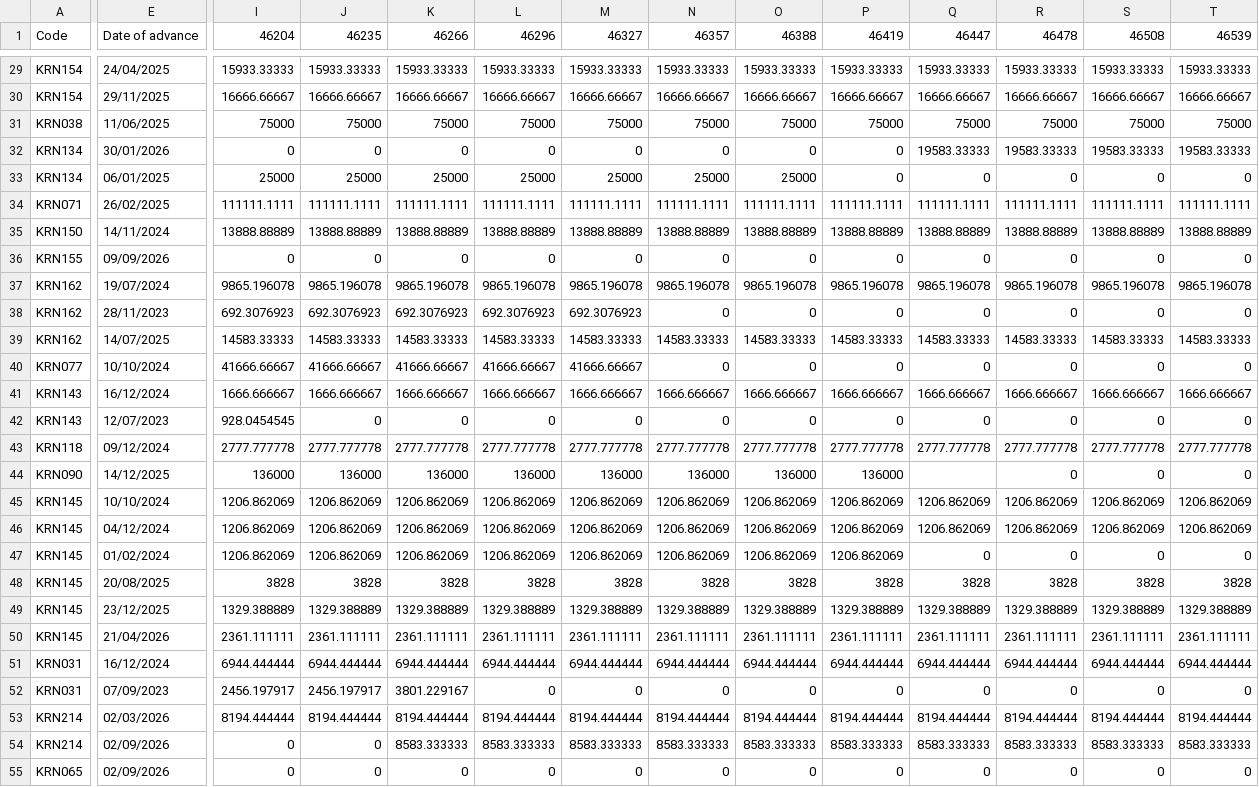
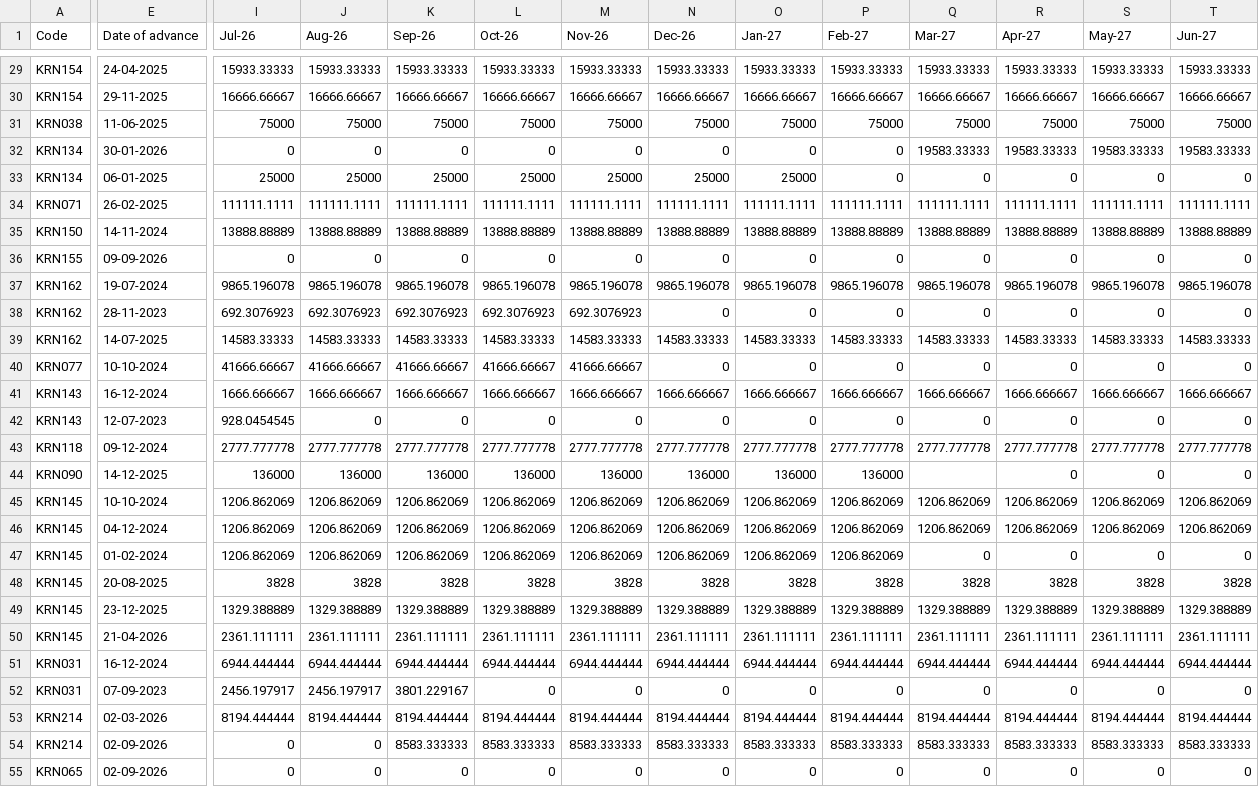
Before and after one commit to KRNPak/bva, a CSV file: Data/FY2027/HR_Data/Advances.csv, drawn as a sheet; only a part is shown, gaps mark what is left out; the diff covers the shown part only; the diff names each change by its address in the sheet, - before the commit and + after, or states it on an @@ line.

```diff
--- a/Data/FY2027/HR_Data/Advances.csv
+++ b/Data/FY2027/HR_Data/Advances.csv
-I1: 46204
+I1: Jul-26
-J1: 46235
+J1: Aug-26
-K1: 46266
+K1: Sep-26
-L1: 46296
+L1: Oct-26
-M1: 46327
+M1: Nov-26
-N1: 46357
+N1: Dec-26
-O1: 46388
+O1: Jan-27
-P1: 46419
+P1: Feb-27
-Q1: 46447
+Q1: Mar-27
-R1: 46478
+R1: Apr-27
-S1: 46508
+S1: May-27
-T1: 46539
+T1: Jun-27
-E29 (Date of advance): 24/04/2025
+E29 (Date of advance): 24-04-2025
-E30 (Date of advance): 29/11/2025
+E30 (Date of advance): 29-11-2025
-E31 (Date of advance): 11/06/2025
+E31 (Date of advance): 11-06-2025
-E32 (Date of advance): 30/01/2026
+E32 (Date of advance): 30-01-2026
-E33 (Date of advance): 06/01/2025
+E33 (Date of advance): 06-01-2025
-E34 (Date of advance): 26/02/2025
+E34 (Date of advance): 26-02-2025
-E35 (Date of advance): 14/11/2024
+E35 (Date of advance): 14-11-2024
-E36 (Date of advance): 09/09/2026
+E36 (Date of advance): 09-09-2026
-E37 (Date of advance): 19/07/2024
+E37 (Date of advance): 19-07-2024
-E38 (Date of advance): 28/11/2023
+E38 (Date of advance): 28-11-2023
-E39 (Date of advance): 14/07/2025
+E39 (Date of advance): 14-07-2025
-E40 (Date of advance): 10/10/2024
+E40 (Date of advance): 10-10-2024
-E41 (Date of advance): 16/12/2024
+E41 (Date of advance): 16-12-2024
-E42 (Date of advance): 12/07/2023
+E42 (Date of advance): 12-07-2023
-E43 (Date of advance): 09/12/2024
+E43 (Date of advance): 09-12-2024
-E44 (Date of advance): 14/12/2025
+E44 (Date of advance): 14-12-2025
-E45 (Date of advance): 10/10/2024
+E45 (Date of advance): 10-10-2024
-E46 (Date of advance): 04/12/2024
+E46 (Date of advance): 04-12-2024
-E47 (Date of advance): 01/02/2024
+E47 (Date of advance): 01-02-2024
-E48 (Date of advance): 20/08/2025
+E48 (Date of advance): 20-08-2025
-E49 (Date of advance): 23/12/2025
+E49 (Date of advance): 23-12-2025
-E50 (Date of advance): 21/04/2026
+E50 (Date of advance): 21-04-2026
-E51 (Date of advance): 16/12/2024
+E51 (Date of advance): 16-12-2024
-E52 (Date of advance): 07/09/2023
+E52 (Date of advance): 07-09-2023
-E53 (Date of advance): 02/03/2026
+E53 (Date of advance): 02-03-2026
-E54:E55 (Date of advance): 02/09/2026
+E54:E55 (Date of advance): 02-09-2026
```
Also changed, not shown: 49 edited cells elsewhere in this file, Data/FY2027/HR_Data/PF.csv, Data/FY2027/HR_Data/Tax.csv.
